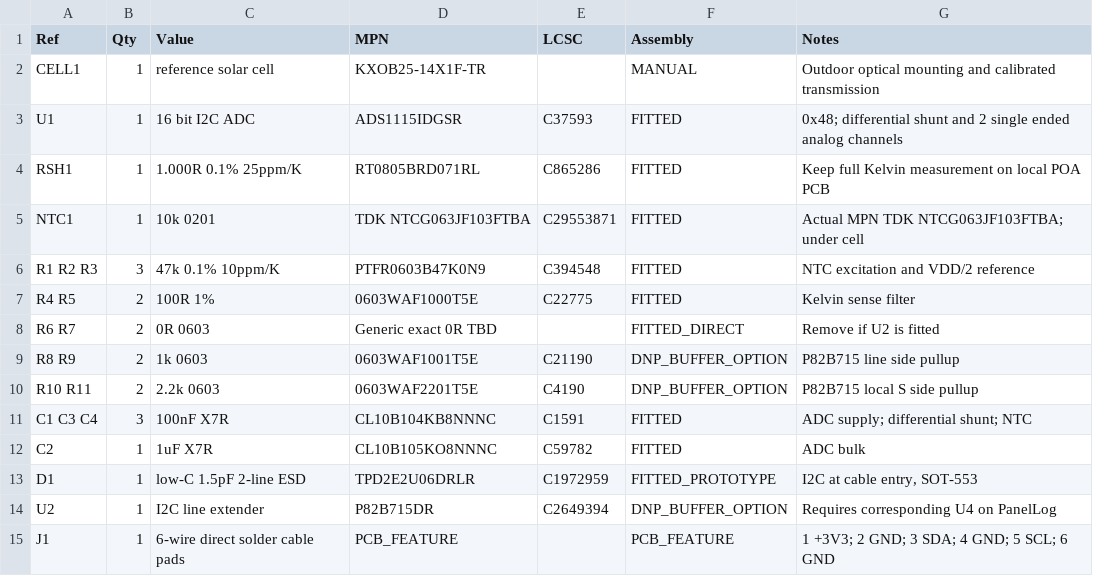
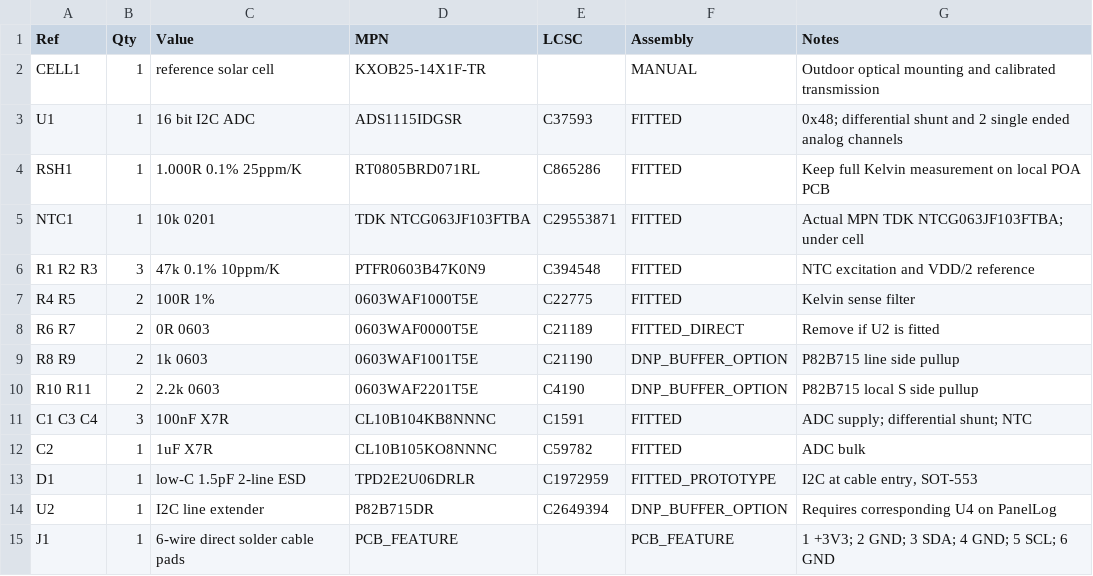
Before and after one commit to feliksdd/poa-sensor, a CSV file: bom/wired_rev0_selection.csv, drawn as a sheet; the diff names each change by its address in the sheet, - before the commit and + after, or states it on an @@ line.

Commit message:
Review wired POA hardware: correct KiCad libraries and routing, audit LCSC BOM, add native checks

```diff
--- a/bom/wired_rev0_selection.csv
+++ b/bom/wired_rev0_selection.csv
-D8 (MPN): Generic exact 0R TBD
+D8 (MPN): 0603WAF0000T5E
-E8 (LCSC): (empty)
+E8 (LCSC): C21189
```
Also changed, not shown: 9 other files.
